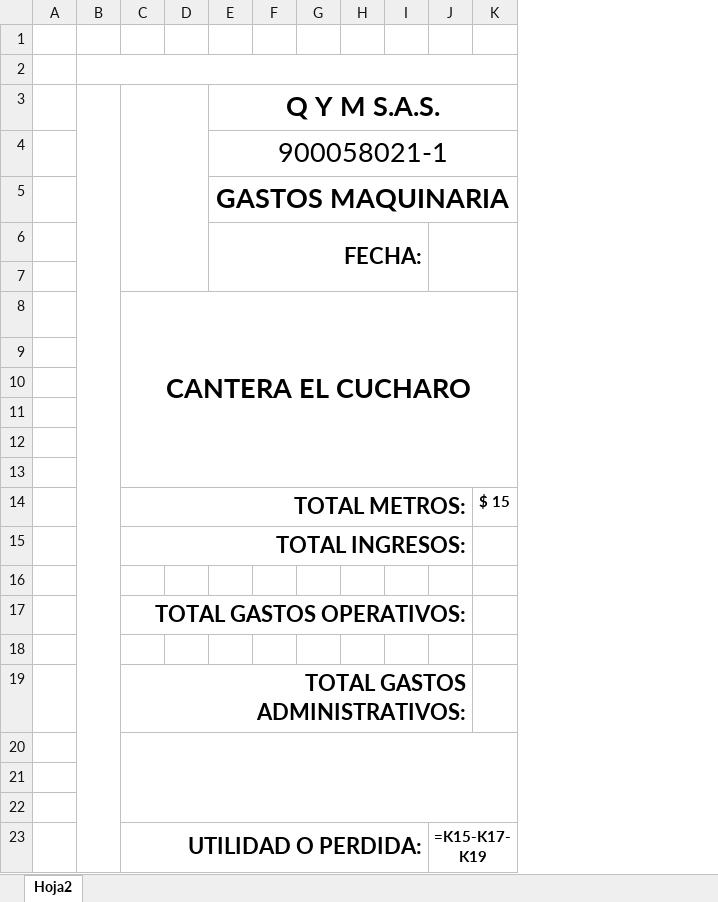
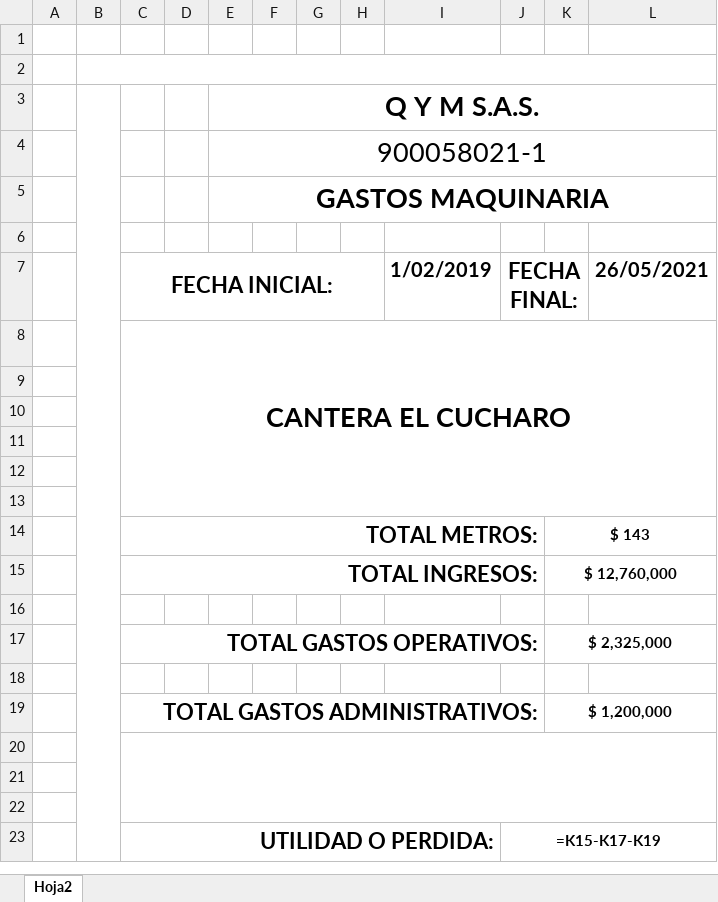
Before and after one commit to stefamc3/qymsas2, an Excel workbook: QYMSAS/bin/Debug/temp/frecebera.xlsx, sheet Hoja2, drawn as a sheet; values as stored, in another font and other column widths than the file's, no borders; formulas without a stored value are shown as written; charts and pictures and conditional formats not drawn; removed rows and columns are numbered as before the commit, all else as after; the diff names each change by its address in the sheet, - before the commit and + after, or states it on an @@ line.

```diff
--- a/QYMSAS/bin/Debug/temp/frecebera.xlsx (sheet Hoja2)
+++ b/QYMSAS/bin/Debug/temp/frecebera.xlsx (sheet Hoja2)
-column I, empty
+column I, empty
-column K, row 14: $ 15
+column K, rows 14-19: $ 143 | $ 12,760,000 |  | $ 2,325,000 |  | $ 1,200,000
+column L, empty
-C3:D7 merged
-row 6:  |  |  |  | FECHA:
+row 7:  |  | FECHA INICIAL: |  |  |  |  |  | 1/02/2019 | FECHA FINAL: |  | 26/05/2021
```
Also changed, not shown: 8 other files.
